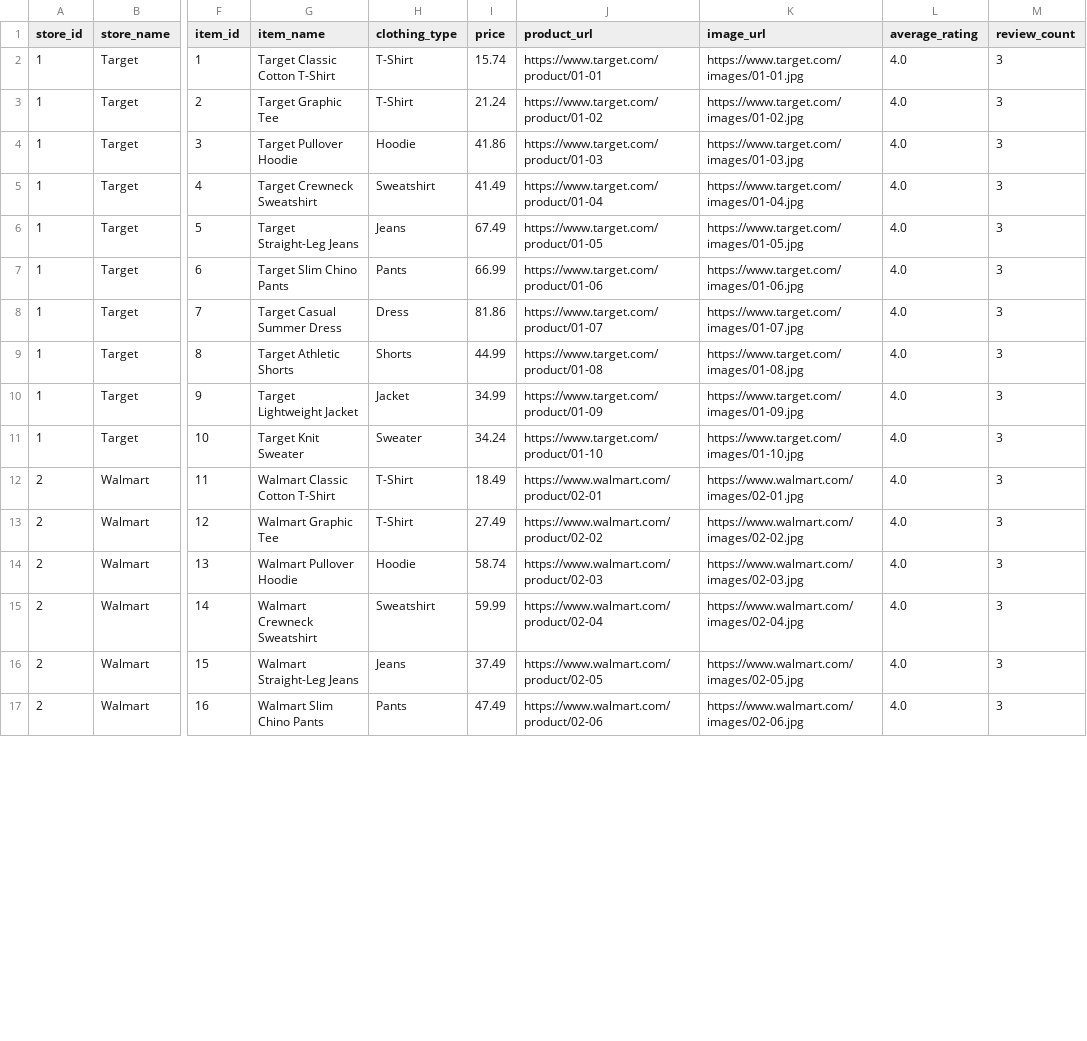
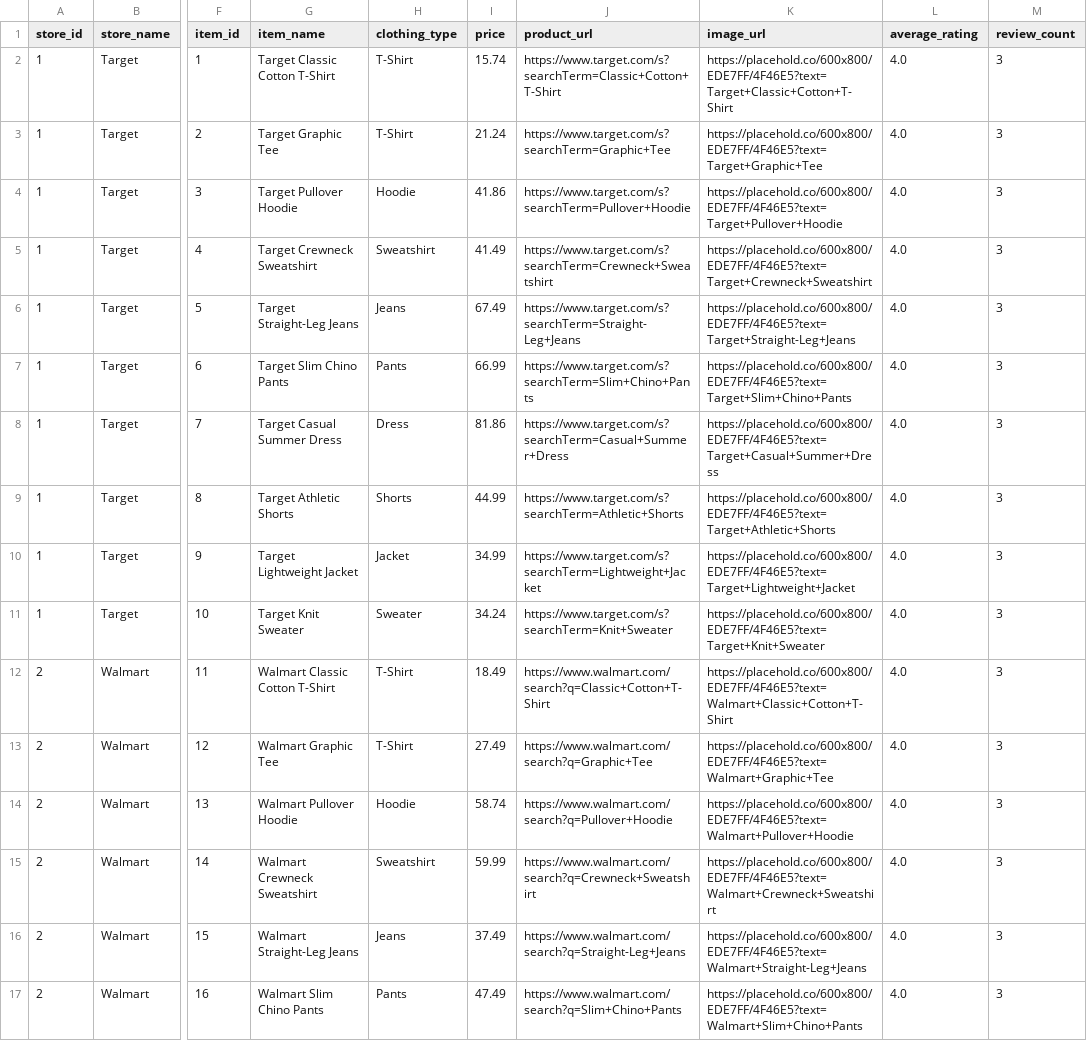
Before and after one commit to ksuper1111/Closet-app, a CSV file: clothing_store_database-3.csv, drawn as a sheet; only a part is shown, gaps mark what is left out; the diff covers the shown part only; the diff names each change by its address in the sheet, - before the commit and + after, or states it on an @@ line.

```diff
--- a/clothing_store_database-3.csv
+++ b/clothing_store_database-3.csv
-J2 (product_url): https://www.target.com/product/01-01
+J2 (product_url): https://www.target.com/s?searchTerm=Classic+Cotton+T-Shirt
-K2 (image_url): https://www.target.com/images/01-01.jpg
+K2 (image_url): https://placehold.co/600x800/EDE7FF/4F46E5?text=Target+Classic+Cotton+T-Shirt
-J3 (product_url): https://www.target.com/product/01-02
+J3 (product_url): https://www.target.com/s?searchTerm=Graphic+Tee
-K3 (image_url): https://www.target.com/images/01-02.jpg
+K3 (image_url): https://placehold.co/600x800/EDE7FF/4F46E5?text=Target+Graphic+Tee
-J4 (product_url): https://www.target.com/product/01-03
+J4 (product_url): https://www.target.com/s?searchTerm=Pullover+Hoodie
-K4 (image_url): https://www.target.com/images/01-03.jpg
+K4 (image_url): https://placehold.co/600x800/EDE7FF/4F46E5?text=Target+Pullover+Hoodie
-J5 (product_url): https://www.target.com/product/01-04
+J5 (product_url): https://www.target.com/s?searchTerm=Crewneck+Sweatshirt
-K5 (image_url): https://www.target.com/images/01-04.jpg
+K5 (image_url): https://placehold.co/600x800/EDE7FF/4F46E5?text=Target+Crewneck+Sweatshirt
-J6 (product_url): https://www.target.com/product/01-05
+J6 (product_url): https://www.target.com/s?searchTerm=Straight-Leg+Jeans
-K6 (image_url): https://www.target.com/images/01-05.jpg
+K6 (image_url): https://placehold.co/600x800/EDE7FF/4F46E5?text=Target+Straight-Leg+Jeans
-J7 (product_url): https://www.target.com/product/01-06
+J7 (product_url): https://www.target.com/s?searchTerm=Slim+Chino+Pants
-K7 (image_url): https://www.target.com/images/01-06.jpg
+K7 (image_url): https://placehold.co/600x800/EDE7FF/4F46E5?text=Target+Slim+Chino+Pants
-J8 (product_url): https://www.target.com/product/01-07
+J8 (product_url): https://www.target.com/s?searchTerm=Casual+Summer+Dress
-K8 (image_url): https://www.target.com/images/01-07.jpg
+K8 (image_url): https://placehold.co/600x800/EDE7FF/4F46E5?text=Target+Casual+Summer+Dress
-J9 (product_url): https://www.target.com/product/01-08
+J9 (product_url): https://www.target.com/s?searchTerm=Athletic+Shorts
-K9 (image_url): https://www.target.com/images/01-08.jpg
+K9 (image_url): https://placehold.co/600x800/EDE7FF/4F46E5?text=Target+Athletic+Shorts
-J10 (product_url): https://www.target.com/product/01-09
+J10 (product_url): https://www.target.com/s?searchTerm=Lightweight+Jacket
-K10 (image_url): https://www.target.com/images/01-09.jpg
+K10 (image_url): https://placehold.co/600x800/EDE7FF/4F46E5?text=Target+Lightweight+Jacket
-J11 (product_url): https://www.target.com/product/01-10
+J11 (product_url): https://www.target.com/s?searchTerm=Knit+Sweater
-K11 (image_url): https://www.target.com/images/01-10.jpg
+K11 (image_url): https://placehold.co/600x800/EDE7FF/4F46E5?text=Target+Knit+Sweater
-J12 (product_url): https://www.walmart.com/product/02-01
+J12 (product_url): https://www.walmart.com/search?q=Classic+Cotton+T-Shirt
-K12 (image_url): https://www.walmart.com/images/02-01.jpg
+K12 (image_url): https://placehold.co/600x800/EDE7FF/4F46E5?text=Walmart+Classic+Cotton+T-Shirt
-J13 (product_url): https://www.walmart.com/product/02-02
+J13 (product_url): https://www.walmart.com/search?q=Graphic+Tee
-K13 (image_url): https://www.walmart.com/images/02-02.jpg
+K13 (image_url): https://placehold.co/600x800/EDE7FF/4F46E5?text=Walmart+Graphic+Tee
-J14 (product_url): https://www.walmart.com/product/02-03
+J14 (product_url): https://www.walmart.com/search?q=Pullover+Hoodie
-K14 (image_url): https://www.walmart.com/images/02-03.jpg
+K14 (image_url): https://placehold.co/600x800/EDE7FF/4F46E5?text=Walmart+Pullover+Hoodie
-J15 (product_url): https://www.walmart.com/product/02-04
+J15 (product_url): https://www.walmart.com/search?q=Crewneck+Sweatshirt
-K15 (image_url): https://www.walmart.com/images/02-04.jpg
+K15 (image_url): https://placehold.co/600x800/EDE7FF/4F46E5?text=Walmart+Crewneck+Sweatshirt
-J16 (product_url): https://www.walmart.com/product/02-05
+J16 (product_url): https://www.walmart.com/search?q=Straight-Leg+Jeans
-K16 (image_url): https://www.walmart.com/images/02-05.jpg
+K16 (image_url): https://placehold.co/600x800/EDE7FF/4F46E5?text=Walmart+Straight-Leg+Jeans
-J17 (product_url): https://www.walmart.com/product/02-06
+J17 (product_url): https://www.walmart.com/search?q=Slim+Chino+Pants
-K17 (image_url): https://www.walmart.com/images/02-06.jpg
+K17 (image_url): https://placehold.co/600x800/EDE7FF/4F46E5?text=Walmart+Slim+Chino+Pants
```
Also changed, not shown: 168 edited cells elsewhere in this file, 7 other files.
